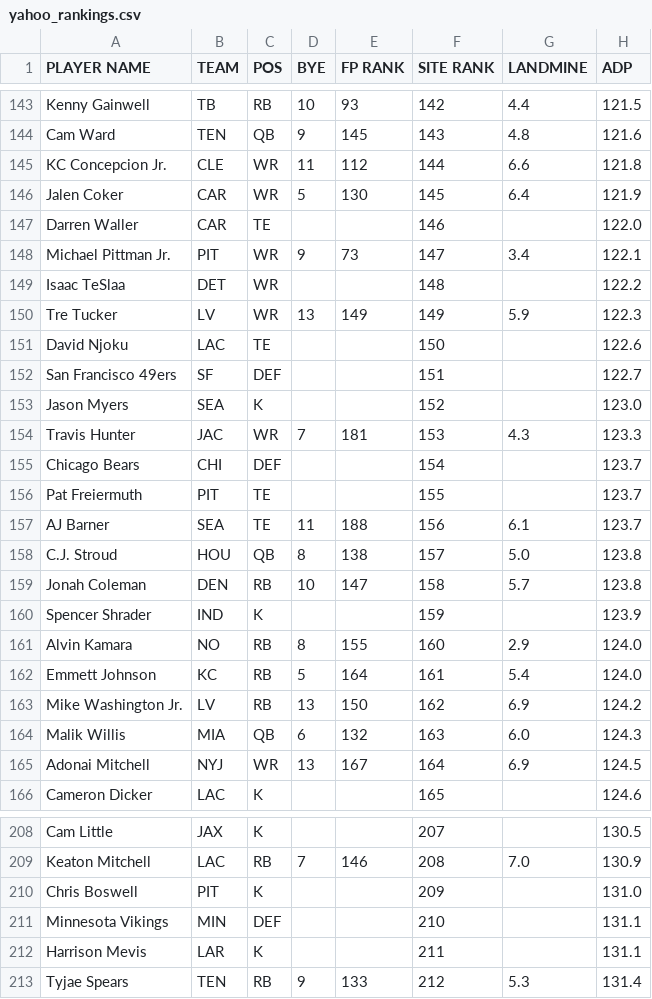
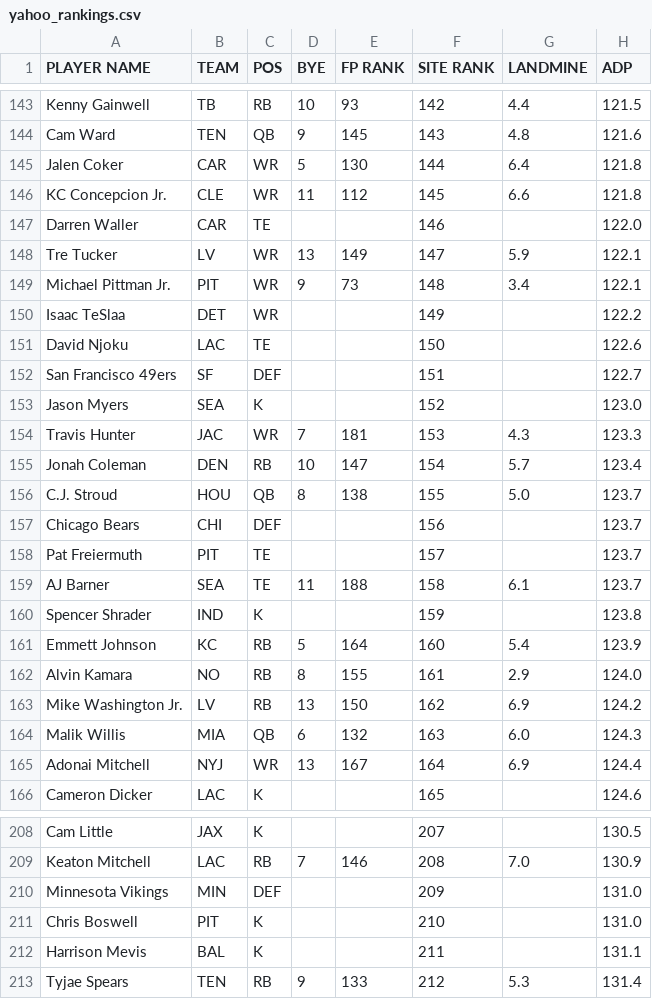
Before and after one commit to iacobgagnemontcalm-lang/MockDraft, a CSV file: yahoo_rankings.csv, drawn as a sheet; only a part is shown, gaps mark what is left out; the diff covers the shown part only.

```diff
--- a/yahoo_rankings.csv
+++ b/yahoo_rankings.csv
@@ -144,8 +144,8 @@ Kenny Gainwell,TB,RB,10,93,142,4.4,121.5
 Cam Ward,TEN,QB,9,145,143,4.8,121.6
-KC Concepcion Jr.,CLE,WR,11,112,144,6.6,121.8
-Jalen Coker,CAR,WR,5,130,145,6.4,121.9
+Jalen Coker,CAR,WR,5,130,144,6.4,121.8
+KC Concepcion Jr.,CLE,WR,11,112,145,6.6,121.8
 Darren Waller,CAR,TE,,,146,,122.0
-Michael Pittman Jr.,PIT,WR,9,73,147,3.4,122.1
-Isaac TeSlaa,DET,WR,,,148,,122.2
-Tre Tucker,LV,WR,13,149,149,5.9,122.3
+Tre Tucker,LV,WR,13,149,147,5.9,122.1
+Michael Pittman Jr.,PIT,WR,9,73,148,3.4,122.1
+Isaac TeSlaa,DET,WR,,,149,,122.2
 David Njoku,LAC,TE,,,150,,122.6
@@ -154,13 +154,13 @@ Jason Myers,SEA,K,,,152,,123.0
 Travis Hunter,JAC,WR,7,181,153,4.3,123.3
-Chicago Bears,CHI,DEF,,,154,,123.7
-Pat Freiermuth,PIT,TE,,,155,,123.7
-AJ Barner,SEA,TE,11,188,156,6.1,123.7
-C.J. Stroud,HOU,QB,8,138,157,5.0,123.8
-Jonah Coleman,DEN,RB,10,147,158,5.7,123.8
-Spencer Shrader,IND,K,,,159,,123.9
-Alvin Kamara,NO,RB,8,155,160,2.9,124.0
-Emmett Johnson,KC,RB,5,164,161,5.4,124.0
+Jonah Coleman,DEN,RB,10,147,154,5.7,123.4
+C.J. Stroud,HOU,QB,8,138,155,5.0,123.7
+Chicago Bears,CHI,DEF,,,156,,123.7
+Pat Freiermuth,PIT,TE,,,157,,123.7
+AJ Barner,SEA,TE,11,188,158,6.1,123.7
+Spencer Shrader,IND,K,,,159,,123.8
+Emmett Johnson,KC,RB,5,164,160,5.4,123.9
+Alvin Kamara,NO,RB,8,155,161,2.9,124.0
 Mike Washington Jr.,LV,RB,13,150,162,6.9,124.2
 Malik Willis,MIA,QB,6,132,163,6.0,124.3
-Adonai Mitchell,NYJ,WR,13,167,164,6.9,124.5
+Adonai Mitchell,NYJ,WR,13,167,164,6.9,124.4
 Cameron Dicker,LAC,K,,,165,,124.6
@@ -209,5 +209,5 @@ Cam Little,JAX,K,,,207,,130.5
 Keaton Mitchell,LAC,RB,7,146,208,7.0,130.9
-Chris Boswell,PIT,K,,,209,,131.0
-Minnesota Vikings,MIN,DEF,,,210,,131.1
-Harrison Mevis,LAR,K,,,211,,131.1
+Minnesota Vikings,MIN,DEF,,,209,,131.0
+Chris Boswell,PIT,K,,,210,,131.0
+Harrison Mevis,BAL,K,,,211,,131.1
 Tyjae Spears,TEN,RB,9,133,212,5.3,131.4
```
Also changed, not shown: 3 added rows, 3 removed rows and 19 edited cells elsewhere in this file, adp_rankings.csv, espn_rankings.csv, 1 other file.
